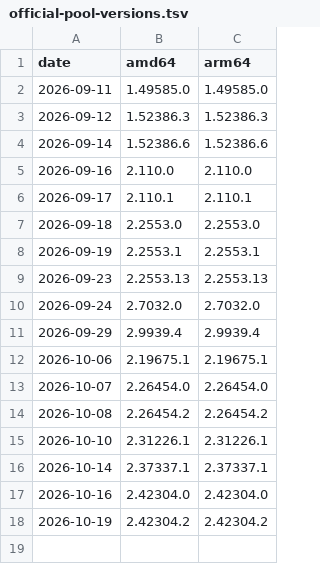
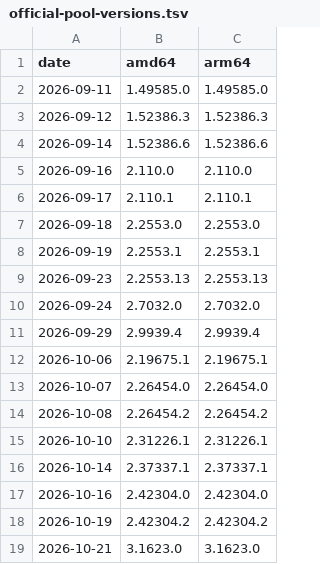
Before and after one commit to CochainComplex/claude-desktop, a TSV file: official-pool-versions.tsv, drawn as a sheet; the diff names each change by its address in the sheet, - before the commit and + after, or states it on an @@ line.

```diff
--- a/official-pool-versions.tsv
+++ b/official-pool-versions.tsv
+row 19: 2026-10-21 | 3.1623.0 | 3.1623.0
```
